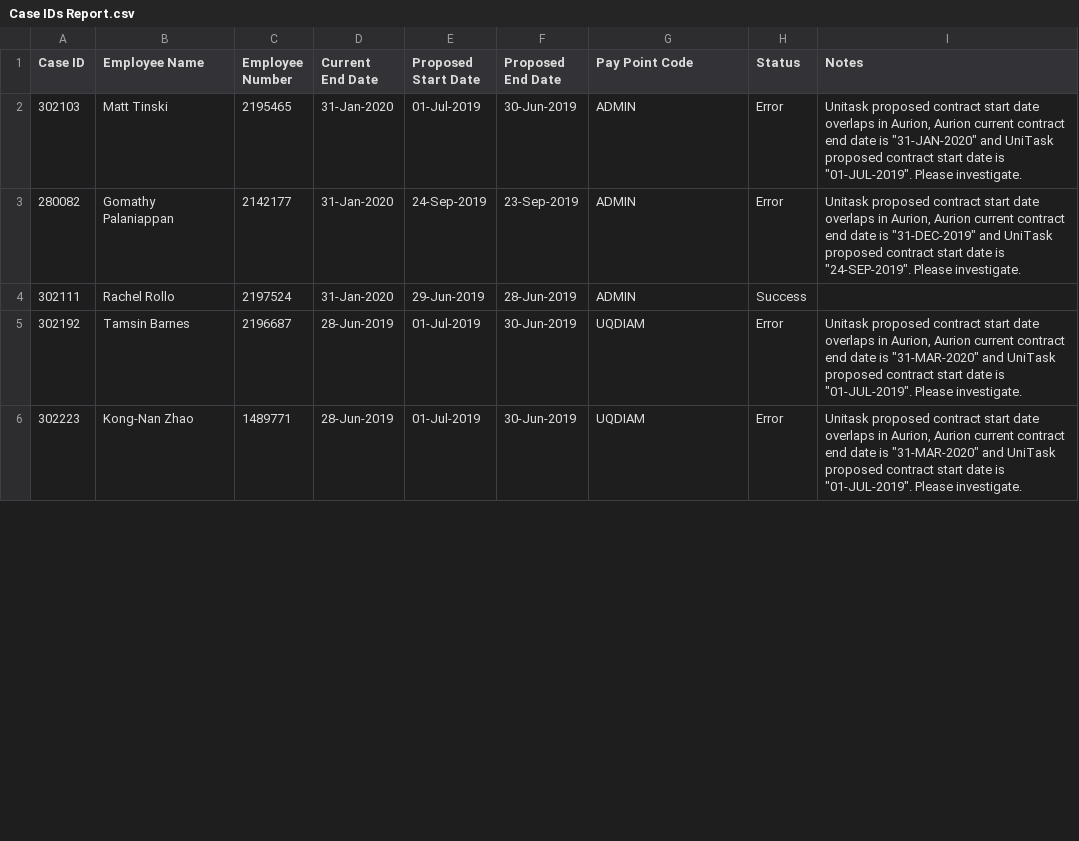
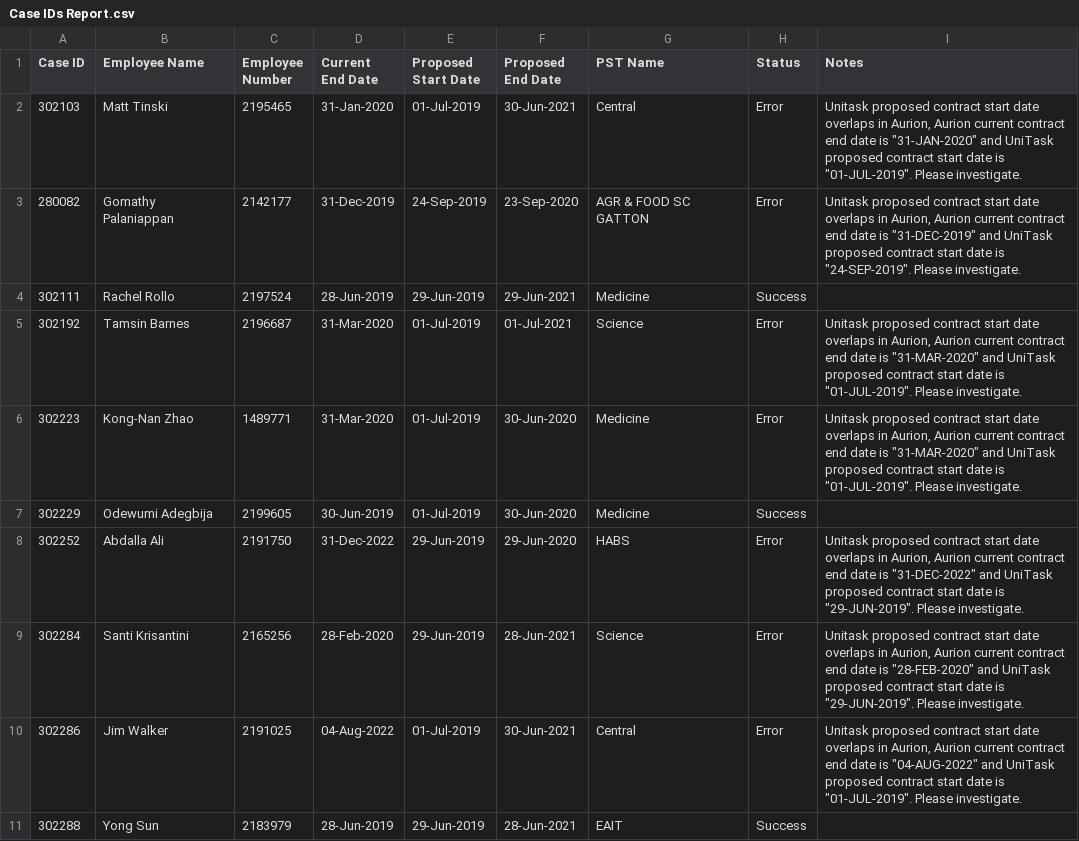
Before and after one commit to uqmgupt1/RpaUiPathProcess, a CSV file: Processes/HR_FixedTermAppointmentExpiry/Data/Case IDs Report.csv, drawn as a sheet; only a part is shown; the diff covers the shown part only.

Commit message:
Development updates, PST name from Unitask

```diff
--- a/Processes/HR_FixedTermAppointmentExpiry/Data/Case IDs Report.csv
+++ b/Processes/HR_FixedTermAppointmentExpiry/Data/Case IDs Report.csv
@@ -1,6 +1,11 @@
-Case ID,Employee Name,Employee Number,Current End Date,Proposed Start Date,Proposed End Date,Pay Point Code,Status,Notes
-302103,Matt Tinski,2195465,31-Jan-2020,01-Jul-2019,30-Jun-2019,ADMIN,Error,"Unitask proposed contract start date overlaps in Aurion, Aurion current contract end date is ""31-JAN-2020"" and UniTask proposed contract start date is ""01-JUL-2019"".  Please investigate."
-280082,Gomathy Palaniappan,2142177,31-Jan-2020,24-Sep-2019,23-Sep-2019,ADMIN,Error,"Unitask proposed contract start date overlaps in Aurion, Aurion current contract end date is ""31-DEC-2019"" and UniTask proposed contract start date is ""24-SEP-2019"".  Please investigate."
-302111,Rachel Rollo,2197524,31-Jan-2020,29-Jun-2019,28-Jun-2019,ADMIN,Success,
-302192,Tamsin Barnes,2196687,28-Jun-2019,01-Jul-2019,30-Jun-2019,UQDIAM,Error,"Unitask proposed contract start date overlaps in Aurion, Aurion current contract end date is ""31-MAR-2020"" and UniTask proposed contract start date is ""01-JUL-2019"".  Please investigate."
-302223,Kong-Nan Zhao,1489771,28-Jun-2019,01-Jul-2019,30-Jun-2019,UQDIAM,Error,"Unitask proposed contract start date overlaps in Aurion, Aurion current contract end date is ""31-MAR-2020"" and UniTask proposed contract start date is ""01-JUL-2019"".  Please investigate."
+Case ID,Employee Name,Employee Number,Current End Date,Proposed Start Date,Proposed End Date,PST Name,Status,Notes
+302103,Matt Tinski,2195465,31-Jan-2020,01-Jul-2019,30-Jun-2021,Central,Error,"Unitask proposed contract start date overlaps in Aurion, Aurion current contract end date is ""31-JAN-2020"" and UniTask proposed contract start date is ""01-JUL-2019"".  Please investigate."
+280082,Gomathy Palaniappan,2142177,31-Dec-2019,24-Sep-2019,23-Sep-2020,AGR & FOOD SC GATTON,Error,"Unitask proposed contract start date overlaps in Aurion, Aurion current contract end date is ""31-DEC-2019"" and UniTask proposed contract start date is ""24-SEP-2019"".  Please investigate."
+302111,Rachel Rollo,2197524,28-Jun-2019,29-Jun-2019,29-Jun-2021,Medicine,Success,
+302192,Tamsin Barnes,2196687,31-Mar-2020,01-Jul-2019,01-Jul-2021,Science,Error,"Unitask proposed contract start date overlaps in Aurion, Aurion current contract end date is ""31-MAR-2020"" and UniTask proposed contract start date is ""01-JUL-2019"".  Please investigate."
+302223,Kong-Nan Zhao,1489771,31-Mar-2020,01-Jul-2019,30-Jun-2020,Medicine,Error,"Unitask proposed contract start date overlaps in Aurion, Aurion current contract end date is ""31-MAR-2020"" and UniTask proposed contract start date is ""01-JUL-2019"".  Please investigate."
+302229,Odewumi Adegbija,2199605,30-Jun-2019,01-Jul-2019,30-Jun-2020,Medicine,Success,
+302252,Abdalla Ali,2191750,31-Dec-2022,29-Jun-2019,29-Jun-2020,HABS,Error,"Unitask proposed contract start date overlaps in Aurion, Aurion current contract end date is ""31-DEC-2022"" and UniTask proposed contract start date is ""29-JUN-2019"".  Please investigate."
+302284,Santi Krisantini,2165256,28-Feb-2020,29-Jun-2019,28-Jun-2021,Science,Error,"Unitask proposed contract start date overlaps in Aurion, Aurion current contract end date is ""28-FEB-2020"" and UniTask proposed contract start date is ""29-JUN-2019"".  Please investigate."
+302286,Jim Walker,2191025,04-Aug-2022,01-Jul-2019,30-Jun-2021,Central,Error,"Unitask proposed contract start date overlaps in Aurion, Aurion current contract end date is ""04-AUG-2022"" and UniTask proposed contract start date is ""01-JUL-2019"".  Please investigate."
+302288,Yong Sun,2183979,28-Jun-2019,29-Jun-2019,28-Jun-2021,EAIT,Success,
```
Also changed, not shown: 10 added rows and 14 edited cells elsewhere in this file, 14 other files.
